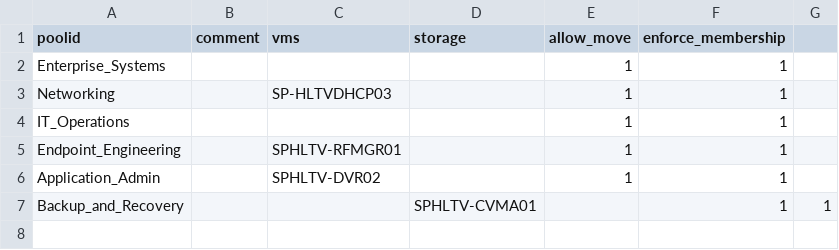
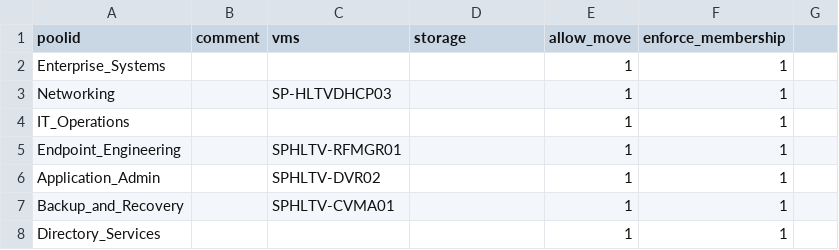
Before and after one commit to nfrosa01/Proxmox_RBAC, a CSV file: files/pools.csv, drawn as a sheet.

Commit message:
Fix formatting for Backup_and_Recovery entry

```diff
--- a/files/pools.csv
+++ b/files/pools.csv
@@ -6,2 +6,3 @@ Endpoint_Engineering,,SPHLTV-RFMGR01,,1,1
 Application_Admin,,SPHLTV-DVR02,,1,1
-Backup_and_Recovery,,,SPHLTV-CVMA01,,1,1
+Backup_and_Recovery,,SPHLTV-CVMA01,,1,1
+Directory_Services,,,,1,1
```
